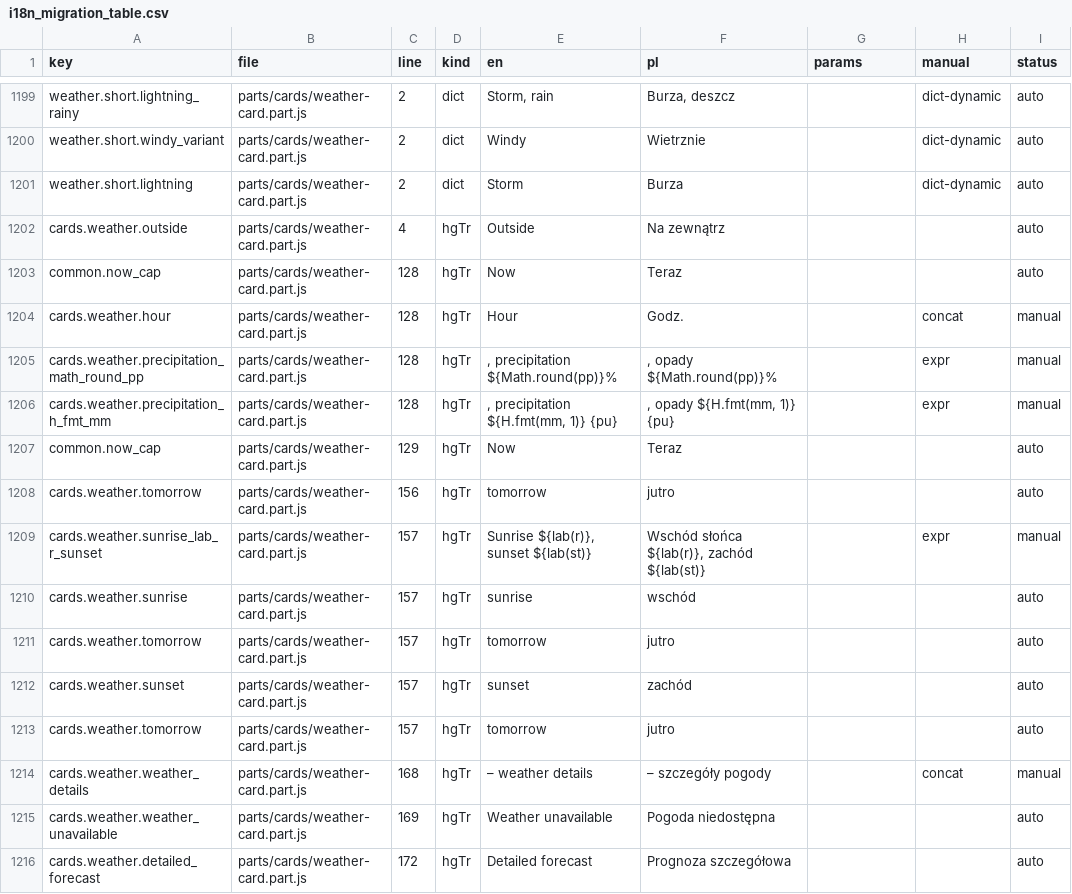
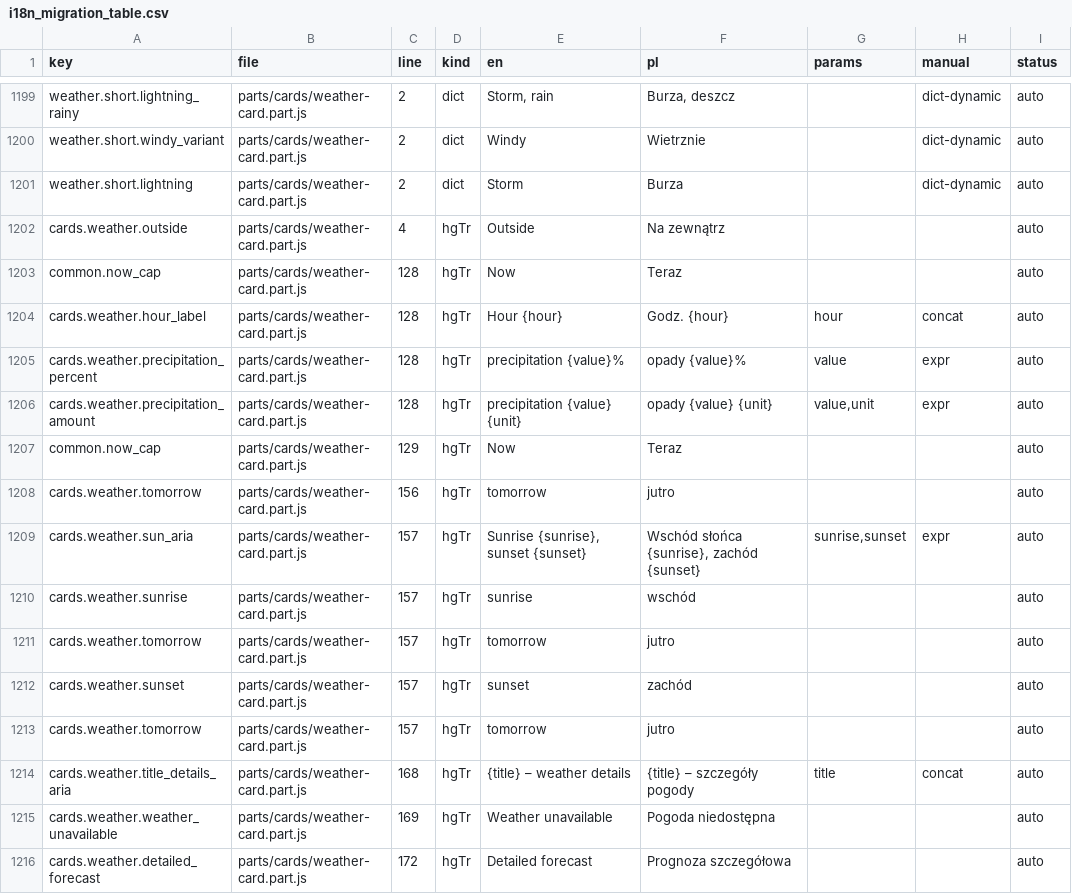
Before and after one commit to cbailly42/nuvio, a CSV file: tools/i18n_migration_table.csv, drawn as a sheet; only a part is shown, gaps mark what is left out; the diff covers the shown part only.

```diff
--- a/tools/i18n_migration_table.csv
+++ b/tools/i18n_migration_table.csv
@@ -1203,8 +1203,8 @@ cards.weather.outside,parts/cards/weather-card.part.js,4,hgTr,Outside,Na zewnąt
 common.now_cap,parts/cards/weather-card.part.js,128,hgTr,Now,Teraz,,,auto
-cards.weather.hour,parts/cards/weather-card.part.js,128,hgTr,Hour ,Godz. ,,concat,manual
-cards.weather.precipitation_math_round_pp,parts/cards/weather-card.part.js,128,hgTr,", precipitation ${Math.round(pp)}%",", opady ${Math.round(pp)}%",,expr,manual
-cards.weather.precipitation_h_fmt_mm,parts/cards/weather-card.part.js,128,hgTr,", precipitation ${H.fmt(mm, 1)} {pu}",", opady ${H.fmt(mm, 1)} {pu}",,expr,manual
+cards.weather.hour_label,parts/cards/weather-card.part.js,128,hgTr,Hour {hour},Godz. {hour},hour,concat,auto
+cards.weather.precipitation_percent,parts/cards/weather-card.part.js,128,hgTr,precipitation {value}%,opady {value}%,value,expr,auto
+cards.weather.precipitation_amount,parts/cards/weather-card.part.js,128,hgTr,precipitation {value} {unit},opady {value} {unit},"value,unit",expr,auto
 common.now_cap,parts/cards/weather-card.part.js,129,hgTr,Now,Teraz,,,auto
 cards.weather.tomorrow,parts/cards/weather-card.part.js,156,hgTr, tomorrow, jutro,,,auto
-cards.weather.sunrise_lab_r_sunset,parts/cards/weather-card.part.js,157,hgTr,"Sunrise ${lab(r)}, sunset ${lab(st)}","Wschód słońca ${lab(r)}, zachód ${lab(st)}",,expr,manual
+cards.weather.sun_aria,parts/cards/weather-card.part.js,157,hgTr,"Sunrise {sunrise}, sunset {sunset}","Wschód słońca {sunrise}, zachód {sunset}","sunrise,sunset",expr,auto
 cards.weather.sunrise,parts/cards/weather-card.part.js,157,hgTr,sunrise,wschód,,,auto
@@ -1213,3 +1213,3 @@ cards.weather.sunset,parts/cards/weather-card.part.js,157,hgTr,sunset,zachód,,,
 cards.weather.tomorrow,parts/cards/weather-card.part.js,157,hgTr, tomorrow, jutro,,,auto
-cards.weather.weather_details,parts/cards/weather-card.part.js,168,hgTr, – weather details, – szczegóły pogody,,concat,manual
+cards.weather.title_details_aria,parts/cards/weather-card.part.js,168,hgTr,{title} – weather details,{title} – szczegóły pogody,title,concat,auto
 cards.weather.weather_unavailable,parts/cards/weather-card.part.js,169,hgTr,Weather unavailable,Pogoda niedostępna,,,auto
```
Also changed, not shown: 7 added rows and 24 edited cells elsewhere in this file, 4 other files.
